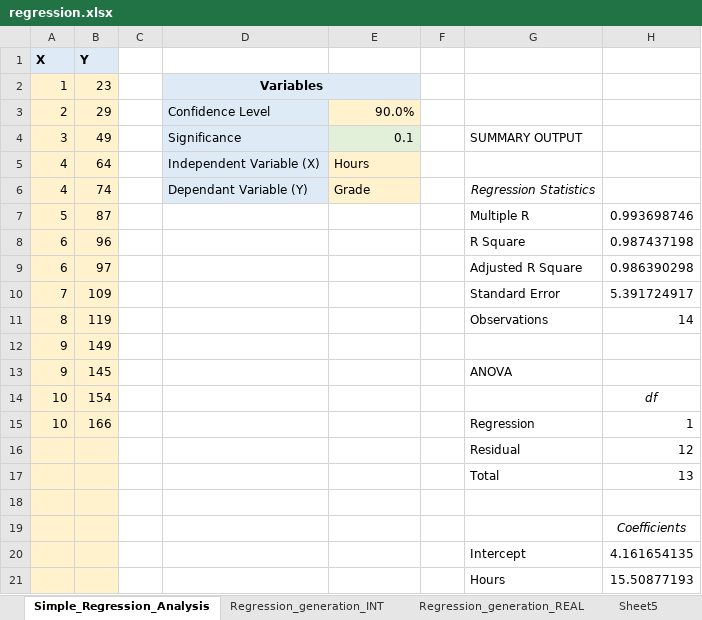
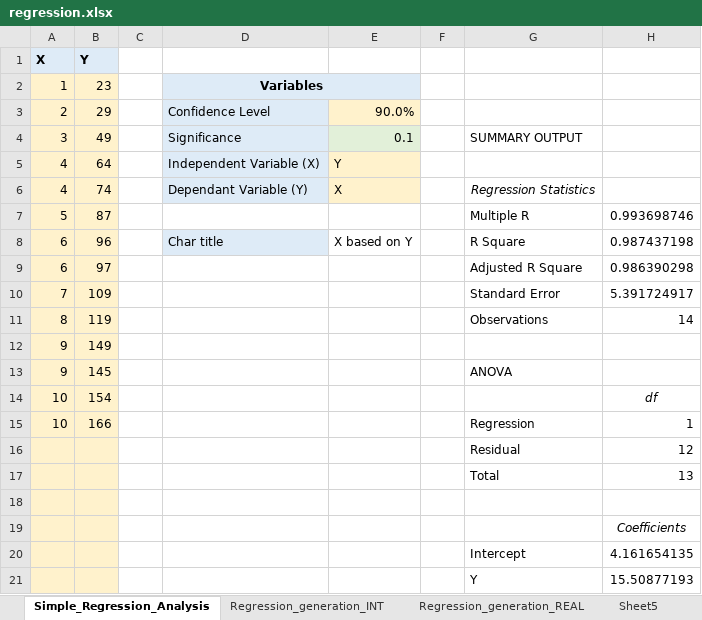
Before and after one commit to amygoldlist/Excel_fun, an Excel workbook: Statistics/regression.xlsx, sheet Simple_Regression_Analysis, drawn as a sheet; only a part is shown; values as stored, in another font and other column widths than the file's, no borders; charts and pictures not drawn; the diff names each change by its address in the sheet, - before the commit and + after, or states it on an @@ line.

```diff
--- a/Statistics/regression.xlsx (sheet Simple_Regression_Analysis)
+++ b/Statistics/regression.xlsx (sheet Simple_Regression_Analysis)
-E5: Hours
+E5: Y
-E6: Grade
+E6: X
-D8: (empty)
+D8: Char title
-D8 fill: none
+D8 fill: #DEEBF7
-E8: (empty)
+E8: X based on Y
-G21: Hours
+G21: Y
```
Also changed, not shown: sheet Regression_generation_INT, sheet Regression_generation_REAL, formulas that keep their value, charts or pictures.
